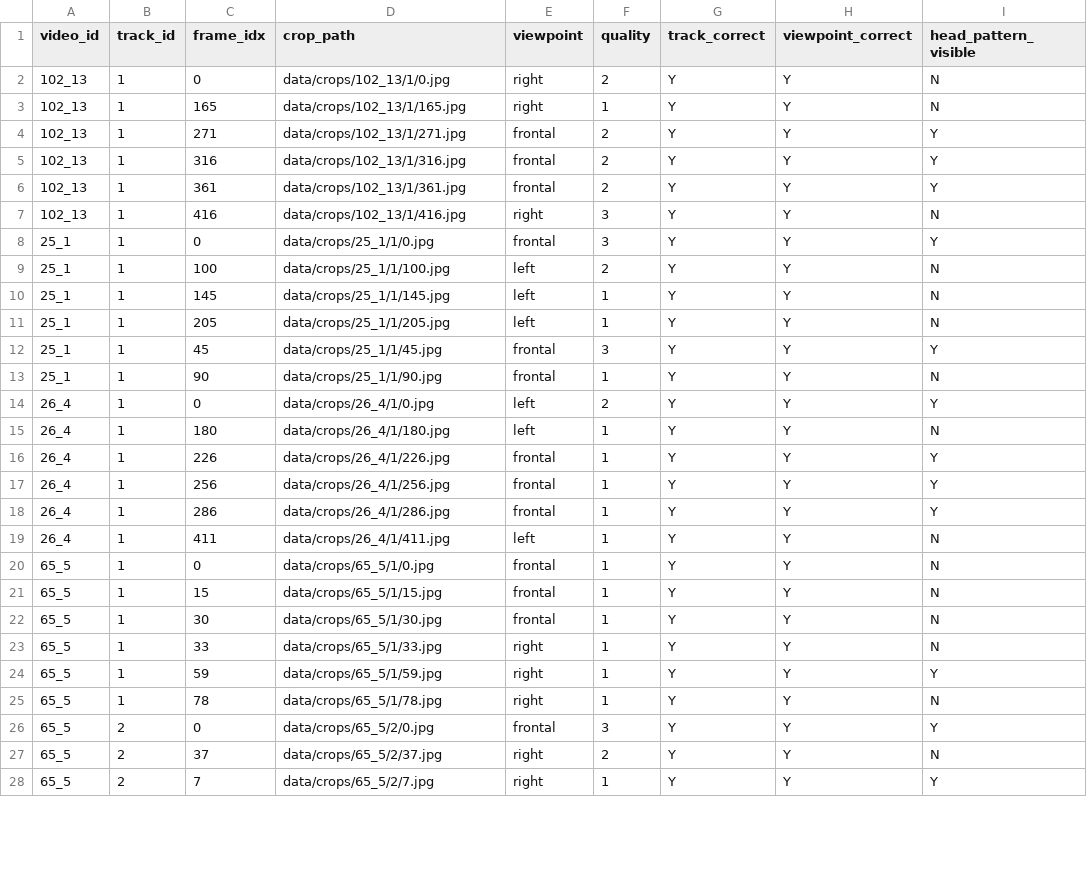
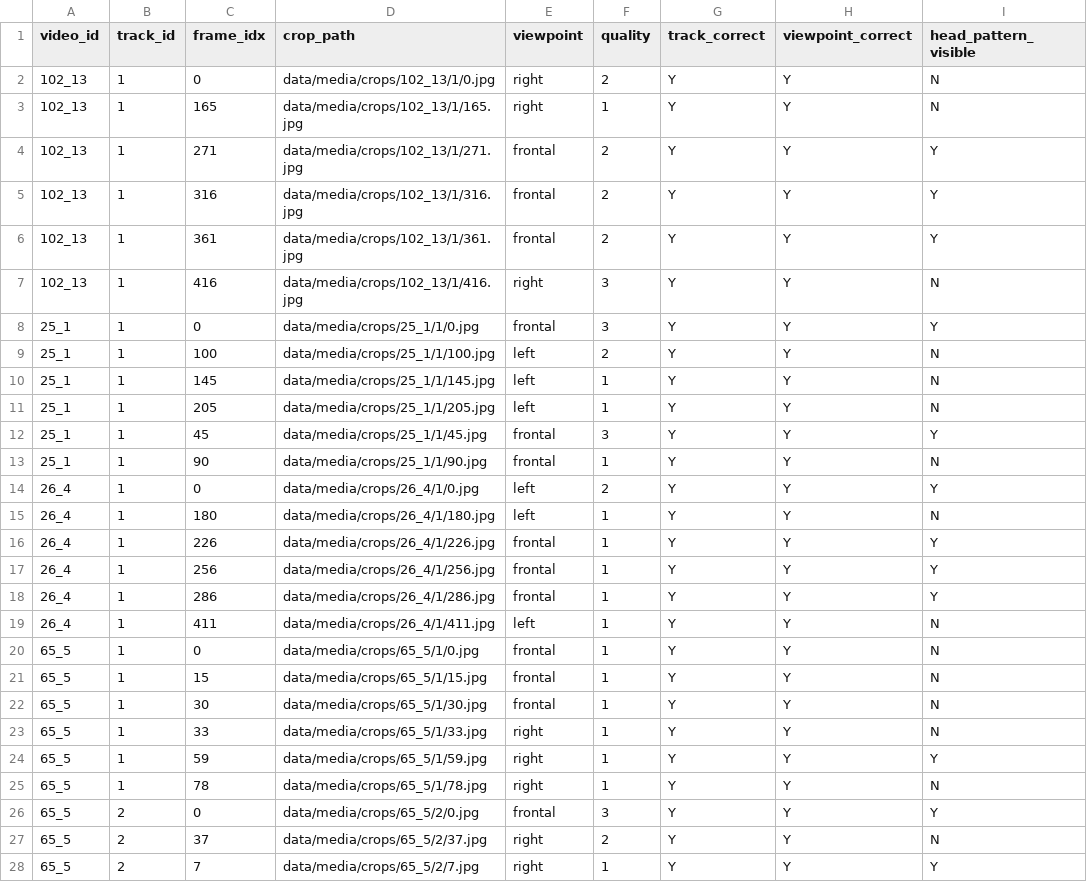
Before and after one commit to lemuel-manske/meros, a CSV file: reviews/13_09_2026.csv, drawn as a sheet; only a part is shown; the diff covers the shown part only; the diff names each change by its address in the sheet, - before the commit and + after, or states it on an @@ line.

Commit message:
separate media from metadata under data dir

```diff
--- a/reviews/13_09_2026.csv
+++ b/reviews/13_09_2026.csv
-D2 (crop_path): data/crops/102_13/1/0.jpg
+D2 (crop_path): data/media/crops/102_13/1/0.jpg
-D3 (crop_path): data/crops/102_13/1/165.jpg
+D3 (crop_path): data/media/crops/102_13/1/165.jpg
-D4 (crop_path): data/crops/102_13/1/271.jpg
+D4 (crop_path): data/media/crops/102_13/1/271.jpg
-D5 (crop_path): data/crops/102_13/1/316.jpg
+D5 (crop_path): data/media/crops/102_13/1/316.jpg
-D6 (crop_path): data/crops/102_13/1/361.jpg
+D6 (crop_path): data/media/crops/102_13/1/361.jpg
-D7 (crop_path): data/crops/102_13/1/416.jpg
+D7 (crop_path): data/media/crops/102_13/1/416.jpg
-D8 (crop_path): data/crops/25_1/1/0.jpg
+D8 (crop_path): data/media/crops/25_1/1/0.jpg
-D9 (crop_path): data/crops/25_1/1/100.jpg
+D9 (crop_path): data/media/crops/25_1/1/100.jpg
-D10 (crop_path): data/crops/25_1/1/145.jpg
+D10 (crop_path): data/media/crops/25_1/1/145.jpg
-D11 (crop_path): data/crops/25_1/1/205.jpg
+D11 (crop_path): data/media/crops/25_1/1/205.jpg
-D12 (crop_path): data/crops/25_1/1/45.jpg
+D12 (crop_path): data/media/crops/25_1/1/45.jpg
-D13 (crop_path): data/crops/25_1/1/90.jpg
+D13 (crop_path): data/media/crops/25_1/1/90.jpg
-D14 (crop_path): data/crops/26_4/1/0.jpg
+D14 (crop_path): data/media/crops/26_4/1/0.jpg
-D15 (crop_path): data/crops/26_4/1/180.jpg
+D15 (crop_path): data/media/crops/26_4/1/180.jpg
-D16 (crop_path): data/crops/26_4/1/226.jpg
+D16 (crop_path): data/media/crops/26_4/1/226.jpg
-D17 (crop_path): data/crops/26_4/1/256.jpg
+D17 (crop_path): data/media/crops/26_4/1/256.jpg
-D18 (crop_path): data/crops/26_4/1/286.jpg
+D18 (crop_path): data/media/crops/26_4/1/286.jpg
-D19 (crop_path): data/crops/26_4/1/411.jpg
+D19 (crop_path): data/media/crops/26_4/1/411.jpg
-D20 (crop_path): data/crops/65_5/1/0.jpg
+D20 (crop_path): data/media/crops/65_5/1/0.jpg
-D21 (crop_path): data/crops/65_5/1/15.jpg
+D21 (crop_path): data/media/crops/65_5/1/15.jpg
-D22 (crop_path): data/crops/65_5/1/30.jpg
+D22 (crop_path): data/media/crops/65_5/1/30.jpg
-D23 (crop_path): data/crops/65_5/1/33.jpg
+D23 (crop_path): data/media/crops/65_5/1/33.jpg
-D24 (crop_path): data/crops/65_5/1/59.jpg
+D24 (crop_path): data/media/crops/65_5/1/59.jpg
-D25 (crop_path): data/crops/65_5/1/78.jpg
+D25 (crop_path): data/media/crops/65_5/1/78.jpg
-D26 (crop_path): data/crops/65_5/2/0.jpg
+D26 (crop_path): data/media/crops/65_5/2/0.jpg
-D27 (crop_path): data/crops/65_5/2/37.jpg
+D27 (crop_path): data/media/crops/65_5/2/37.jpg
-D28 (crop_path): data/crops/65_5/2/7.jpg
+D28 (crop_path): data/media/crops/65_5/2/7.jpg
```
Also changed, not shown: 10 edited cells elsewhere in this file, 15 other files.
